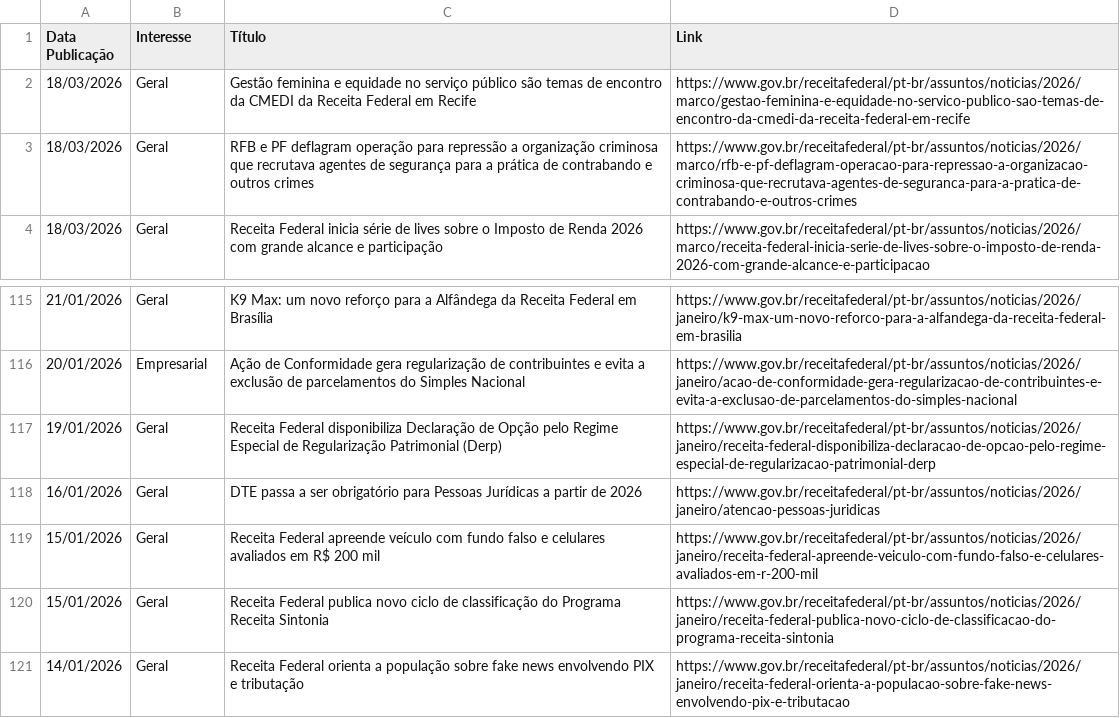
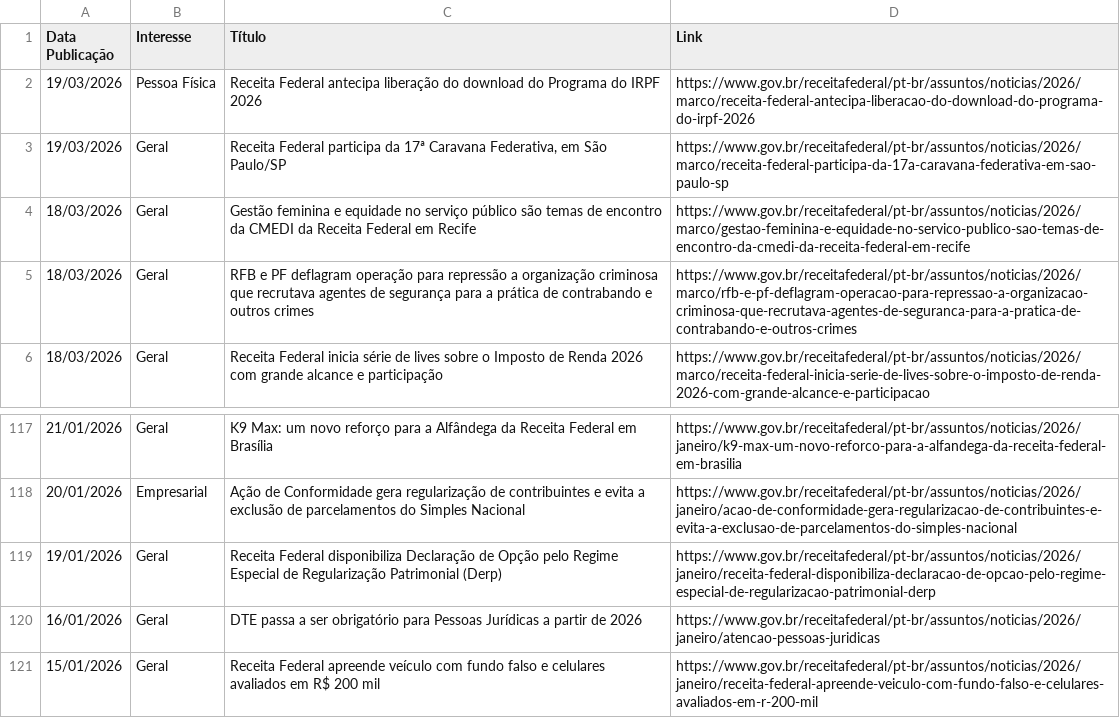
Before and after one commit to suporteagyle/automacao-receita, a CSV file: noticias_receita.csv, drawn as a sheet; only a part is shown, gaps mark what is left out; removed rows and columns are numbered as before the commit, all else as after; the diff names each change by its address in the sheet, - before the commit and + after, or states it on an @@ line.

```diff
--- a/noticias_receita.csv
+++ b/noticias_receita.csv
+row 2: 19/03/2026 | Pessoa Física | Receita Federal antecipa liberação do download do Programa do IRPF 2026 | https://www.gov.br/receitafederal/pt-br/assuntos/noticias/2026/marco/receita-federal-antecipa-liberacao-do-download-do-programa-do-irpf-2026
+row 3: 19/03/2026 | Geral | Receita Federal participa da 17ª Caravana Federativa, em São Paulo/SP | https://www.gov.br/receitafederal/pt-br/assuntos/noticias/2026/marco/receita-federal-participa-da-17a-caravana-federativa-em-sao-paulo-sp
-row 120: 15/01/2026 | Geral | Receita Federal publica novo ciclo de classificação do Programa Receita Sintonia | https://www.gov.br/receitafederal/pt-br/assuntos/noticias/2026/janeiro/receita-federal-publica-novo-ciclo-de-classificacao-do-programa-receita-sintonia
-row 121: 14/01/2026 | Geral | Receita Federal orienta a população sobre fake news envolvendo PIX e tributação | https://www.gov.br/receitafederal/pt-br/assuntos/noticias/2026/janeiro/receita-federal-orienta-a-populacao-sobre-fake-news-envolvendo-pix-e-tributacao
```
